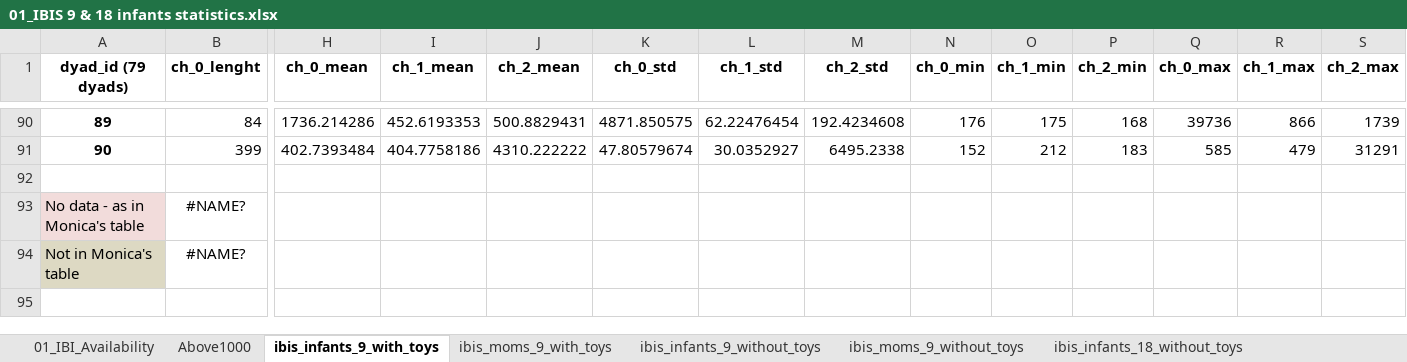
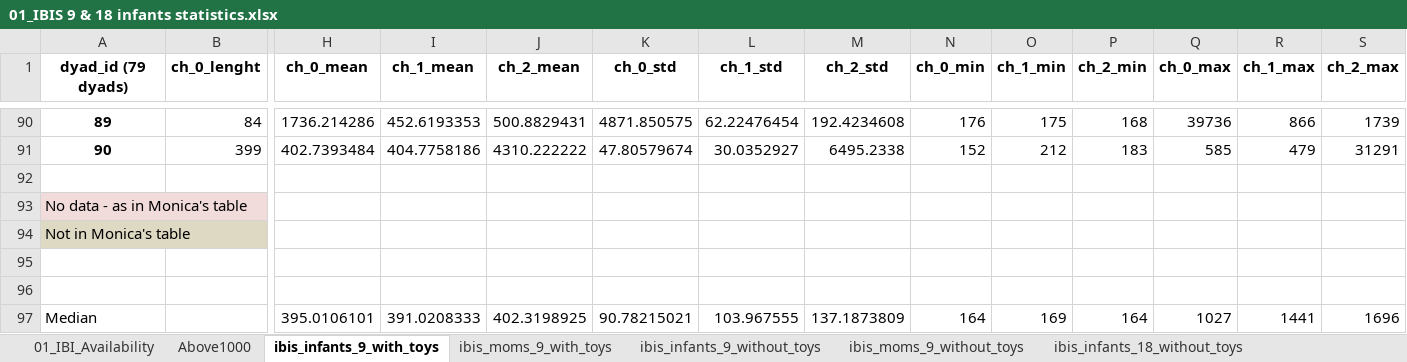
Before and after one commit to ninabesserilan/interoception-synchrony, an Excel workbook: Files data/01_IBIS 9 & 18 infants statistics.xlsx, sheet ibis_infants_9_with_toys, drawn as a sheet; only a part is shown, gaps mark what is left out; values as stored, in another font and other column widths than the file's, no borders; rows hold the shown columns only; the diff names each change by its address in the sheet, - before the commit and + after, or states it on an @@ line.

Commit message:
switching infant amd mom

```diff
--- a/Files data/01_IBIS 9 & 18 infants statistics.xlsx (sheet ibis_infants_9_with_toys)
+++ b/Files data/01_IBIS 9 & 18 infants statistics.xlsx (sheet ibis_infants_9_with_toys)
-B93:B94 (ch_0_lenght): #NAME?
+B93:B94 (ch_0_lenght): (empty)
+row 95: (empty)
+row 96: (empty)
+row 97: Median |  | 395.0106101 | 391.0208333 | 402.3198925 | 90.78215021 | 103.967555 | 137.1873809 | 164 | 169 | 164 | 1027 | 1441 | 1696
```
Also changed, not shown: sheet ibis_moms_9_with_toys, sheet ibis_infants_18_without_toys, sheet ibis_moms_18_without_toys, sheet ibis_moms_9_without_toys, sheet ibis_infants_9_without_toys, 14 other files.
